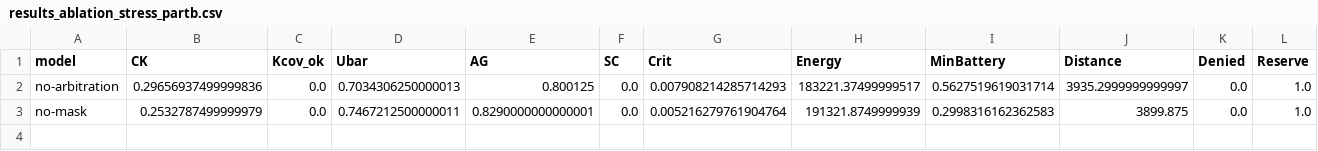
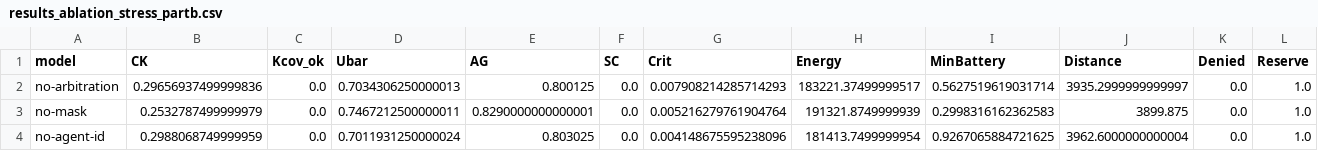
Before and after one commit to moudook/uav-iot-persistent-coverage, a CSV file: ml_impl/results_ablation_stress_partb.csv, drawn as a sheet; only a part is shown; rows hold the shown columns only; the diff names each change by its address in the sheet, - before the commit and + after, or states it on an @@ line.

Commit message:
feat(paper): the claims as pictures
Three explanatory figures, drafted from the token table and inspected
as rendered images: the controlled arms against the gap (a forest plot
of every arm's paired interval, with the gap and its own interval as a
band), the training-budget sweep, and the scenario matrix.

The component table is re-measured at eight training seeds and merged
from its two parts.  The gate caught the new figures having no
reference in the text, which is the check it was written for.

```diff
--- a/ml_impl/results_ablation_stress_partb.csv
+++ b/ml_impl/results_ablation_stress_partb.csv
+row 4: no-agent-id | 0.2988068749999959 | 0.0 | 0.7011931250000024 | 0.803025 | 0.0 | 0.004148675595238096 | 181413.7499999954 | 0.9267065884721625 | 3962.6000000000004 | 0.0 | 1.0
```
Also changed, not shown: ml_impl/results_ablation.csv, ml_impl/results_ablation_parta.csv, 25 other files.
